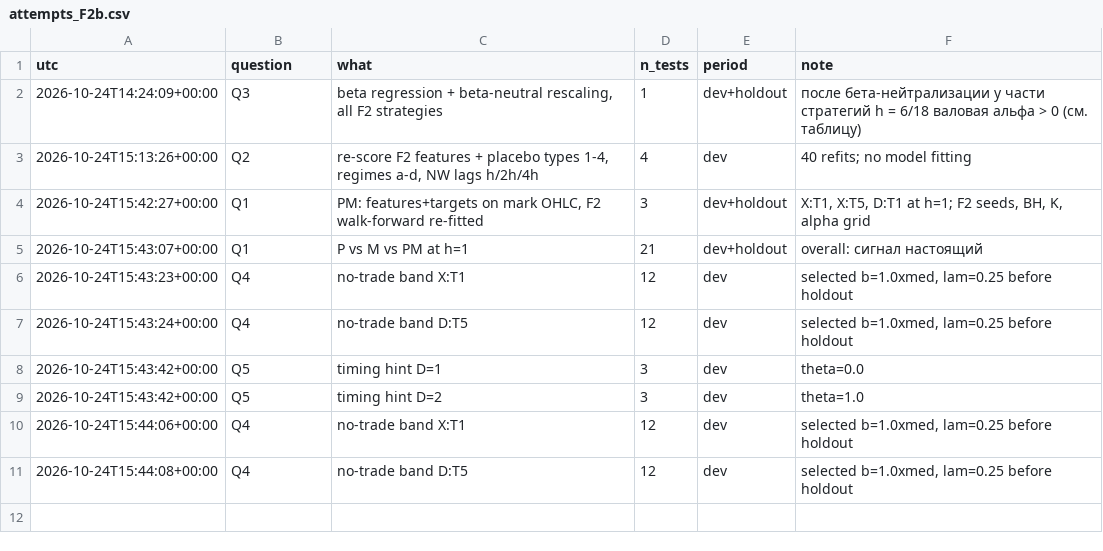
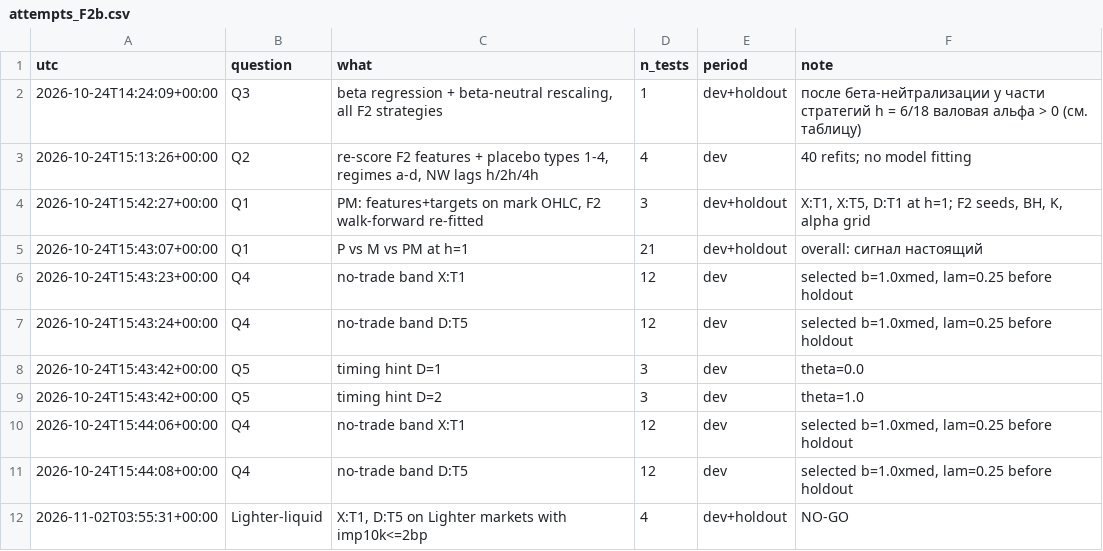
Before and after one commit to Mifikcha/Fast_check, a CSV file: target_choice_probe/logs/attempts_F2b.csv, drawn as a sheet.

```diff
--- a/target_choice_probe/logs/attempts_F2b.csv
+++ b/target_choice_probe/logs/attempts_F2b.csv
@@ -11 +11,2 @@ utc,question,what,n_tests,period,note
 2026-10-24T15:44:08+00:00,Q4,no-trade band D:T5,12,dev,"selected b=1.0xmed, lam=0.25 before holdout"
+2026-11-02T03:55:31+00:00,Lighter-liquid,"X:T1, D:T5 on Lighter markets with imp10k<=2bp",4,dev+holdout,NO-GO
```
Also changed, not shown: 17 other files.
